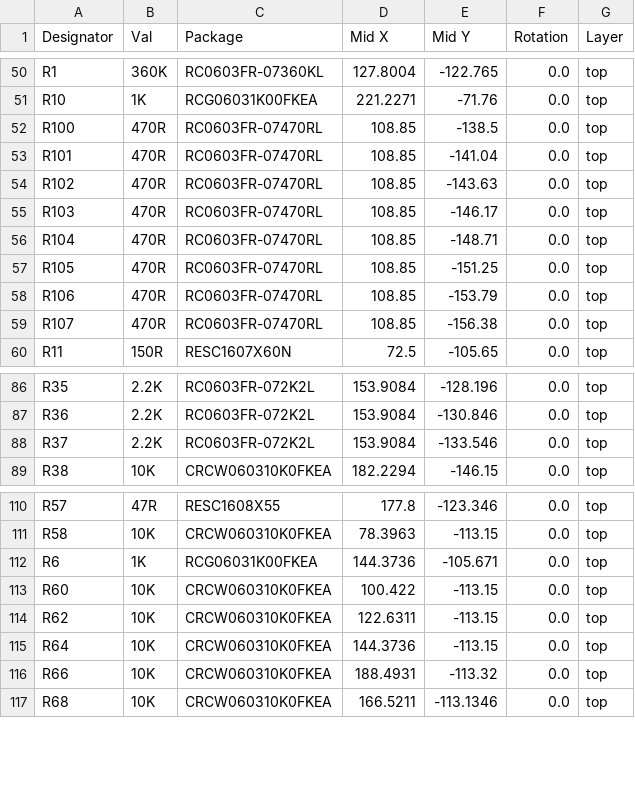
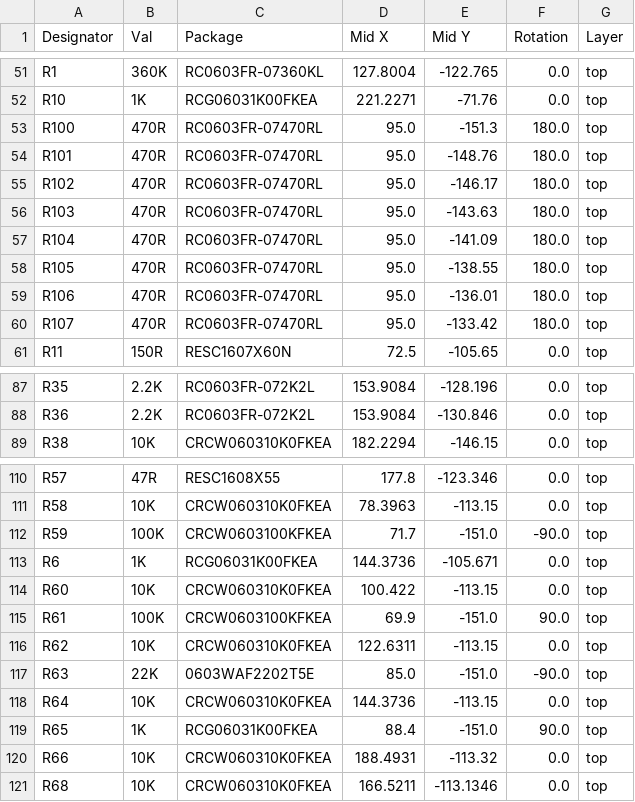
Before and after one commit to 01binary/str1ker, a CSV file: boards/MainRobotBoardTeensy/jlcpcb/production_files/CPL-MainRobotBoardTeensy.csv, drawn as a sheet; only a part is shown, gaps mark what is left out; the diff covers the shown part only.

Commit message:
Re-export updated boards

```diff
--- a/boards/MainRobotBoardTeensy/jlcpcb/production_files/CPL-MainRobotBoardTeensy.csv
+++ b/boards/MainRobotBoardTeensy/jlcpcb/production_files/CPL-MainRobotBoardTeensy.csv
@@ -51,10 +52,10 @@ R1,360K,RC0603FR-07360KL,127.8004,-122.765,0.0,top
 R10,1K,RCG06031K00FKEA,221.2271,-71.76,0.0,top
-R100,470R,RC0603FR-07470RL,108.85,-138.5,0.0,top
-R101,470R,RC0603FR-07470RL,108.85,-141.04,0.0,top
-R102,470R,RC0603FR-07470RL,108.85,-143.63,0.0,top
-R103,470R,RC0603FR-07470RL,108.85,-146.17,0.0,top
-R104,470R,RC0603FR-07470RL,108.85,-148.71,0.0,top
-R105,470R,RC0603FR-07470RL,108.85,-151.25,0.0,top
-R106,470R,RC0603FR-07470RL,108.85,-153.79,0.0,top
-R107,470R,RC0603FR-07470RL,108.85,-156.38,0.0,top
+R100,470R,RC0603FR-07470RL,95.0,-151.3,180.0,top
+R101,470R,RC0603FR-07470RL,95.0,-148.76,180.0,top
+R102,470R,RC0603FR-07470RL,95.0,-146.17,180.0,top
+R103,470R,RC0603FR-07470RL,95.0,-143.63,180.0,top
+R104,470R,RC0603FR-07470RL,95.0,-141.09,180.0,top
+R105,470R,RC0603FR-07470RL,95.0,-138.55,180.0,top
+R106,470R,RC0603FR-07470RL,95.0,-136.01,180.0,top
+R107,470R,RC0603FR-07470RL,95.0,-133.42,180.0,top
 R11,150R,RESC1607X60N,72.5,-105.65,0.0,top
@@ -87,3 +88,2 @@ R35,2.2K,RC0603FR-072K2L,153.9084,-128.196,0.0,top
 R36,2.2K,RC0603FR-072K2L,153.9084,-130.846,0.0,top
-R37,2.2K,RC0603FR-072K2L,153.9084,-133.546,0.0,top
 R38,10K,CRCW060310K0FKEA,182.2294,-146.15,0.0,top
@@ -111,6 +111,10 @@ R57,47R,RESC1608X55,177.8,-123.346,0.0,top
 R58,10K,CRCW060310K0FKEA,78.3963,-113.15,0.0,top
+R59,100K,CRCW0603100KFKEA,71.7,-151.0,-90.0,top
 R6,1K,RCG06031K00FKEA,144.3736,-105.671,0.0,top
 R60,10K,CRCW060310K0FKEA,100.422,-113.15,0.0,top
+R61,100K,CRCW0603100KFKEA,69.9,-151.0,90.0,top
 R62,10K,CRCW060310K0FKEA,122.6311,-113.15,0.0,top
+R63,22K,0603WAF2202T5E,85.0,-151.0,-90.0,top
 R64,10K,CRCW060310K0FKEA,144.3736,-113.15,0.0,top
+R65,1K,RCG06031K00FKEA,88.4,-151.0,90.0,top
 R66,10K,CRCW060310K0FKEA,188.4931,-113.32,0.0,top
```
Also changed, not shown: 2 added rows, 1 removed row and 6 edited cells elsewhere in this file, boards/LegRobotBoardTeensy/jlcpcb/production_files/CPL-LegRobotBoardTeensy.csv, boards/MainRobotBoardTeensy/jlcpcb/production_files/BOM-MainRobotBoardTeensy.csv, 28 other files.
